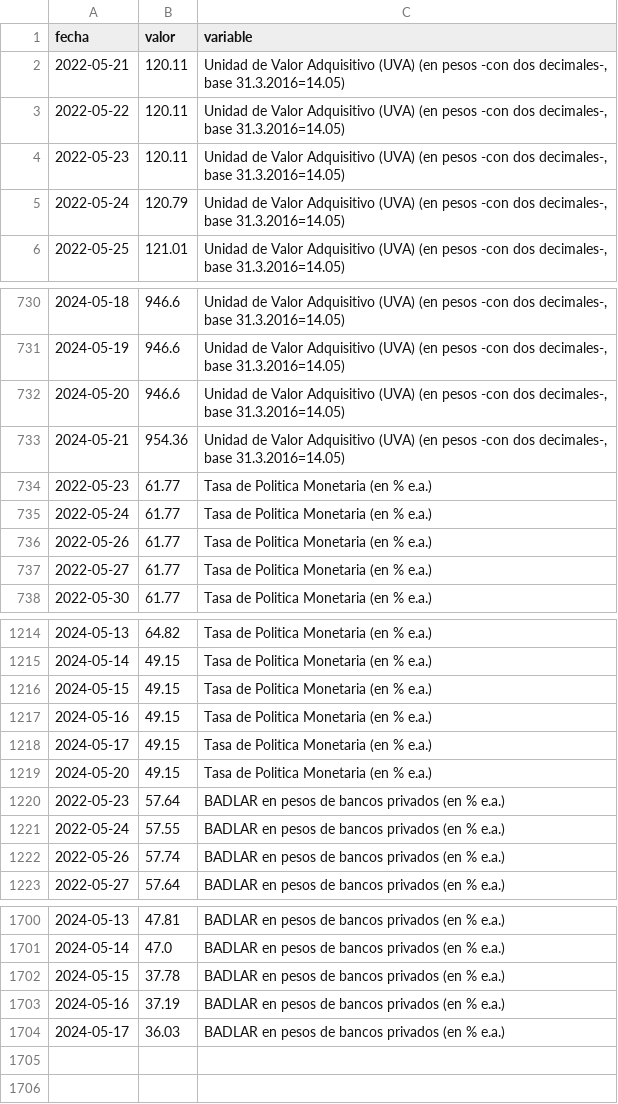
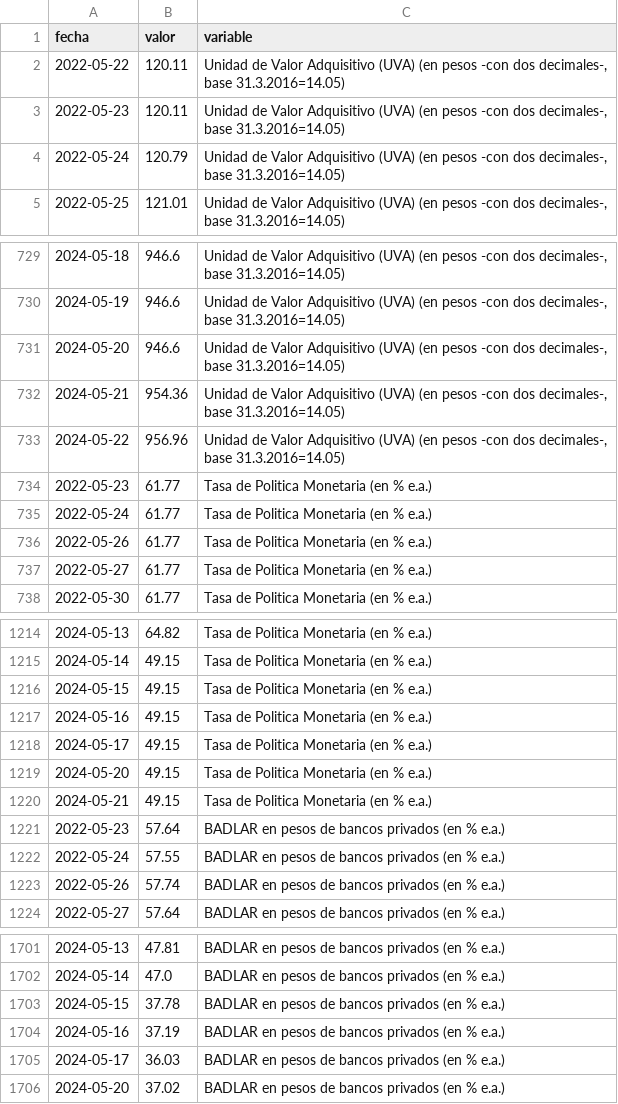
Before and after one commit to hrucchetto/bcraapi, a CSV file: outputs/bcra_dataset.csv, drawn as a sheet; only a part is shown, gaps mark what is left out.

```diff
--- a/outputs/bcra_dataset.csv
+++ b/outputs/bcra_dataset.csv
@@ -1,3 +1,2 @@
 fecha,valor,variable
-2022-05-21,120.11,"Unidad de Valor Adquisitivo (UVA) (en pesos -con dos decimales-, base 31.3.2016=14.05)"
 2022-05-22,120.11,"Unidad de Valor Adquisitivo (UVA) (en pesos -con dos decimales-, base 31.3.2016=14.05)"
@@ -733,2 +732,3 @@ fecha,valor,variable
 2024-05-21,954.36,"Unidad de Valor Adquisitivo (UVA) (en pesos -con dos decimales-, base 31.3.2016=14.05)"
+2024-05-22,956.96,"Unidad de Valor Adquisitivo (UVA) (en pesos -con dos decimales-, base 31.3.2016=14.05)"
 2022-05-23,61.77,Tasa de Politica Monetaria (en % e.a.)
@@ -1219,2 +1219,3 @@ fecha,valor,variable
 2024-05-20,49.15,Tasa de Politica Monetaria (en % e.a.)
+2024-05-21,49.15,Tasa de Politica Monetaria (en % e.a.)
 2022-05-23,57.64,BADLAR en pesos de bancos privados (en % e.a.)
@@ -1704 +1705,2 @@ fecha,valor,variable
 2024-05-17,36.03,BADLAR en pesos de bancos privados (en % e.a.)
+2024-05-20,37.02,BADLAR en pesos de bancos privados (en % e.a.)
```
Also changed, not shown: 1 other file.
